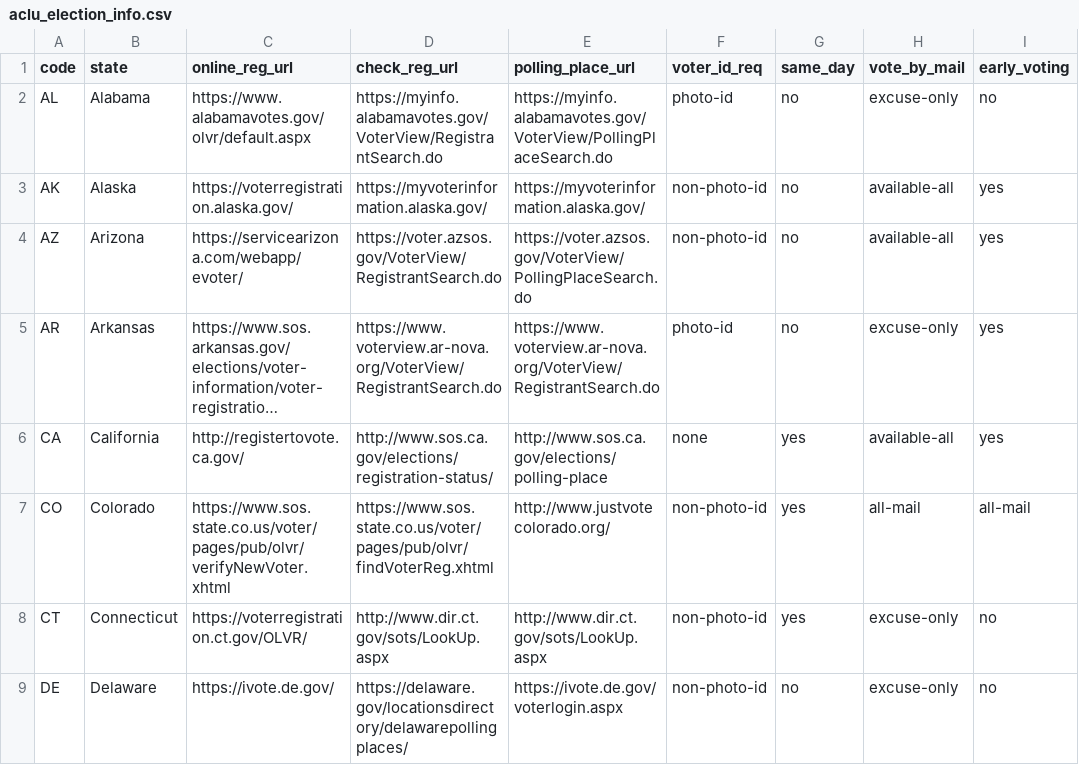
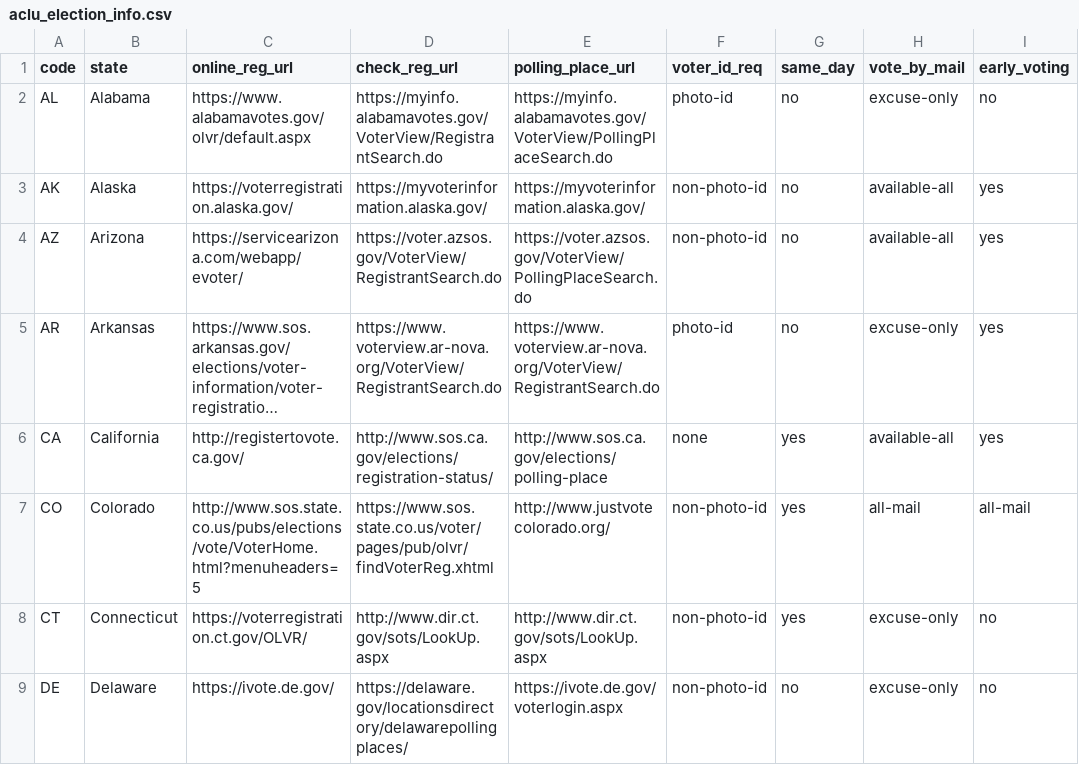
Before and after one commit to aclu-national/elections-api, a CSV file: sources/aclu/aclu_election_info.csv, drawn as a sheet; only a part is shown; long unchanged cells end in …; the diff names each change by its address in the sheet, - before the commit and + after, or states it on an @@ line.

Commit message:
:dizzy: updates from election calendar doc

```diff
--- a/sources/aclu/aclu_election_info.csv
+++ b/sources/aclu/aclu_election_info.csv
-C7 (online_reg_url): https://www.sos.state.co.us/voter/pages/pub/olvr/verifyNewVoter.xhtml
+C7 (online_reg_url): http://www.sos.state.co.us/pubs/elections/vote/VoterHome.html?menuheaders=5
```
Also changed, not shown: sources/aclu/aclu_election_general.csv.
